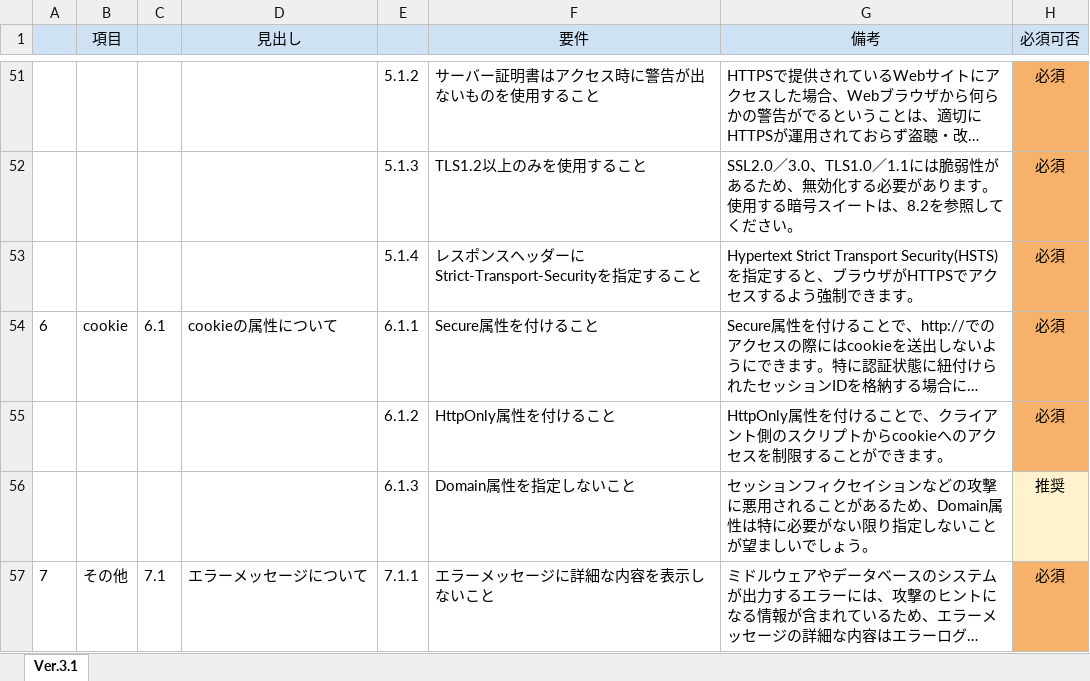
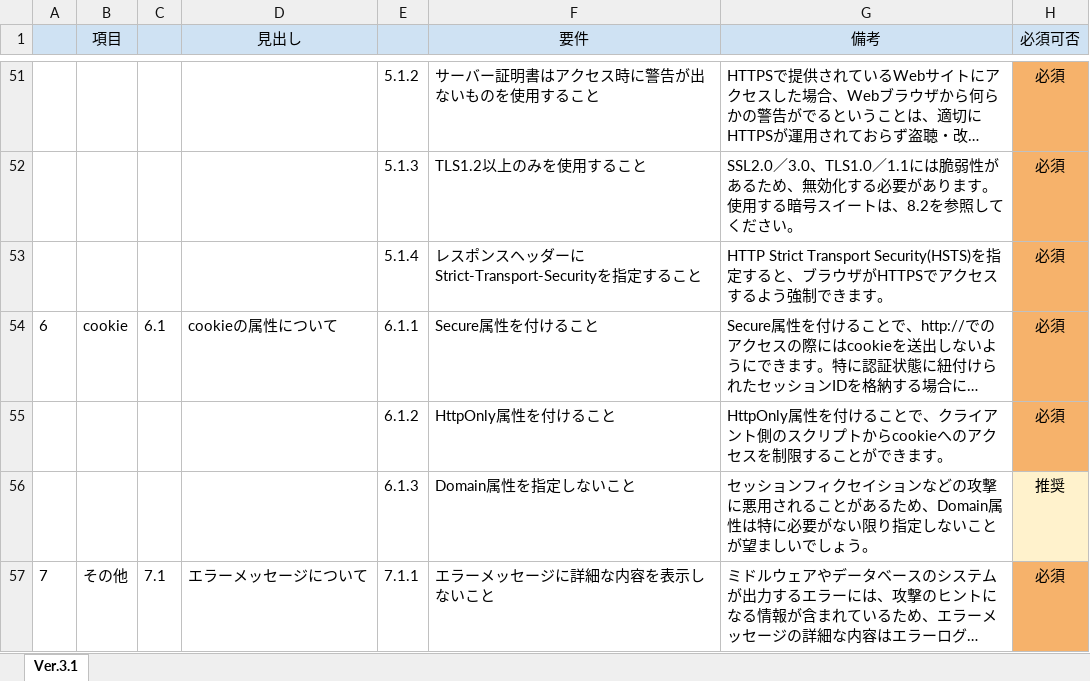
Before and after one commit to OWASP/www-chapter-japan, an Excel workbook: secreq/OWASP_WebApplicationSecurityRequirements.xlsx, sheet Ver.3.1, drawn as a sheet; only a part is shown, gaps mark what is left out; long unchanged cells end in …; values as stored, in another font and other column widths than the file's, no borders; the diff names each change by its address in the sheet, - before the commit and + after, or states it on an @@ line.

```diff
--- a/secreq/OWASP_WebApplicationSecurityRequirements.xlsx (sheet Ver.3.1)
+++ b/secreq/OWASP_WebApplicationSecurityRequirements.xlsx (sheet Ver.3.1)
-G53 (備考): Hypertext Strict Transport Security(HSTS)を…
+G53 (備考): HTTP Strict Transport Security(HSTS)を…
```
Also changed, not shown: 1 other file.
